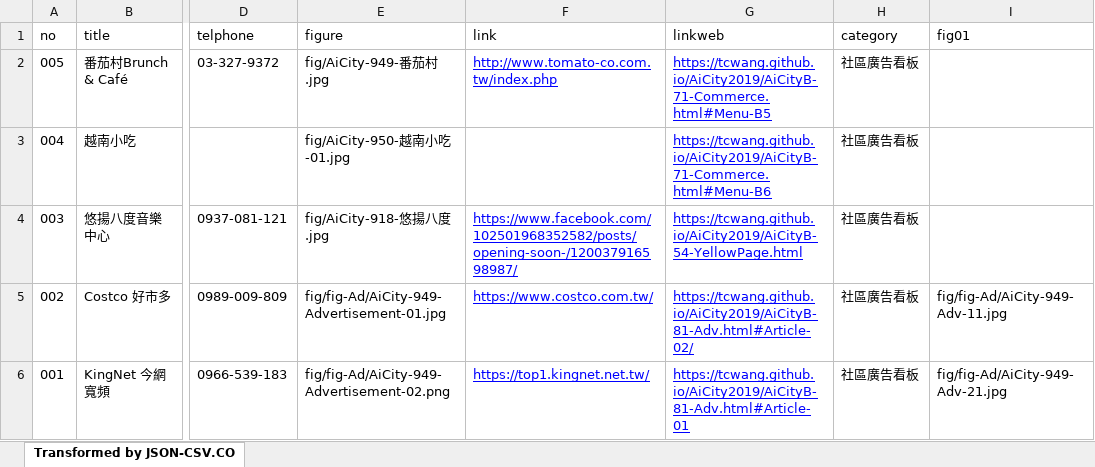
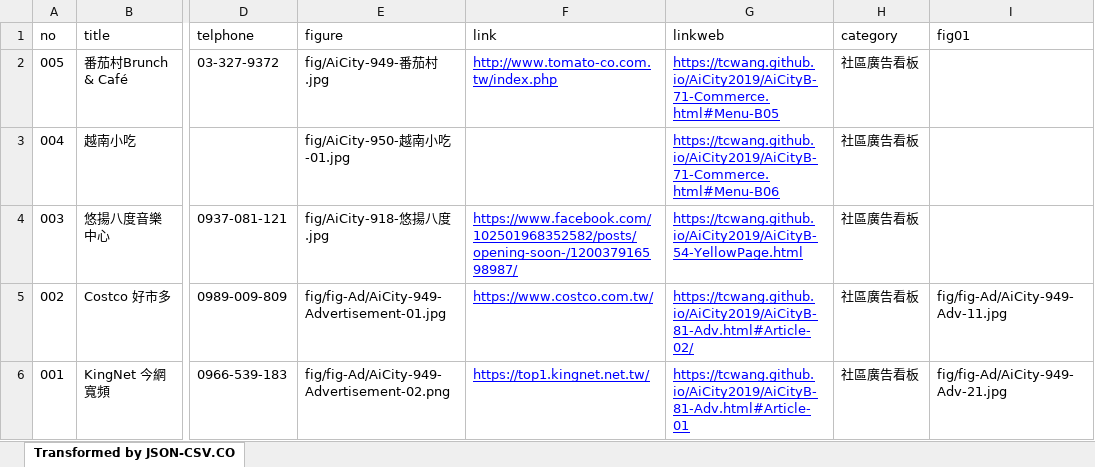
Before and after one commit to TCWang/AiCity2019, an Excel workbook: db/AiCity-86-Adv1.xlsx, sheet Transformed by JSON-CSV.CO, drawn as a sheet; only a part is shown, gaps mark what is left out; values as stored, in another font and other column widths than the file's, no borders; the diff names each change by its address in the sheet, - before the commit and + after, or states it on an @@ line.

```diff
--- a/db/AiCity-86-Adv1.xlsx (sheet Transformed by JSON-CSV.CO)
+++ b/db/AiCity-86-Adv1.xlsx (sheet Transformed by JSON-CSV.CO)
-G2 (linkweb): https://tcwang.github.io/AiCity2019/AiCityB-71-Commerce.html#Menu-B5
+G2 (linkweb): https://tcwang.github.io/AiCity2019/AiCityB-71-Commerce.html#Menu-B05
-G3 (linkweb): https://tcwang.github.io/AiCity2019/AiCityB-71-Commerce.html#Menu-B6
+G3 (linkweb): https://tcwang.github.io/AiCity2019/AiCityB-71-Commerce.html#Menu-B06
```
Also changed, not shown: 2 other files.
